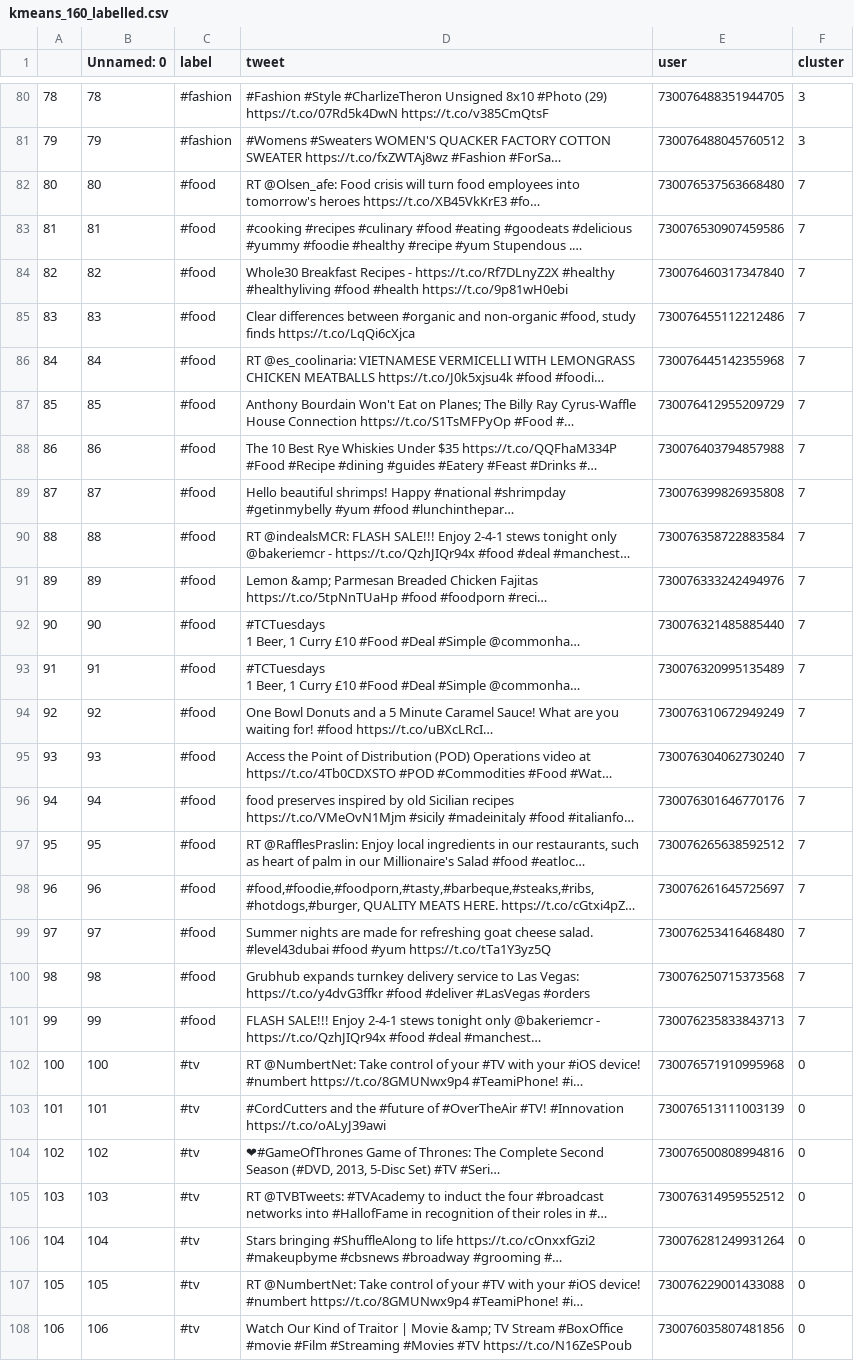
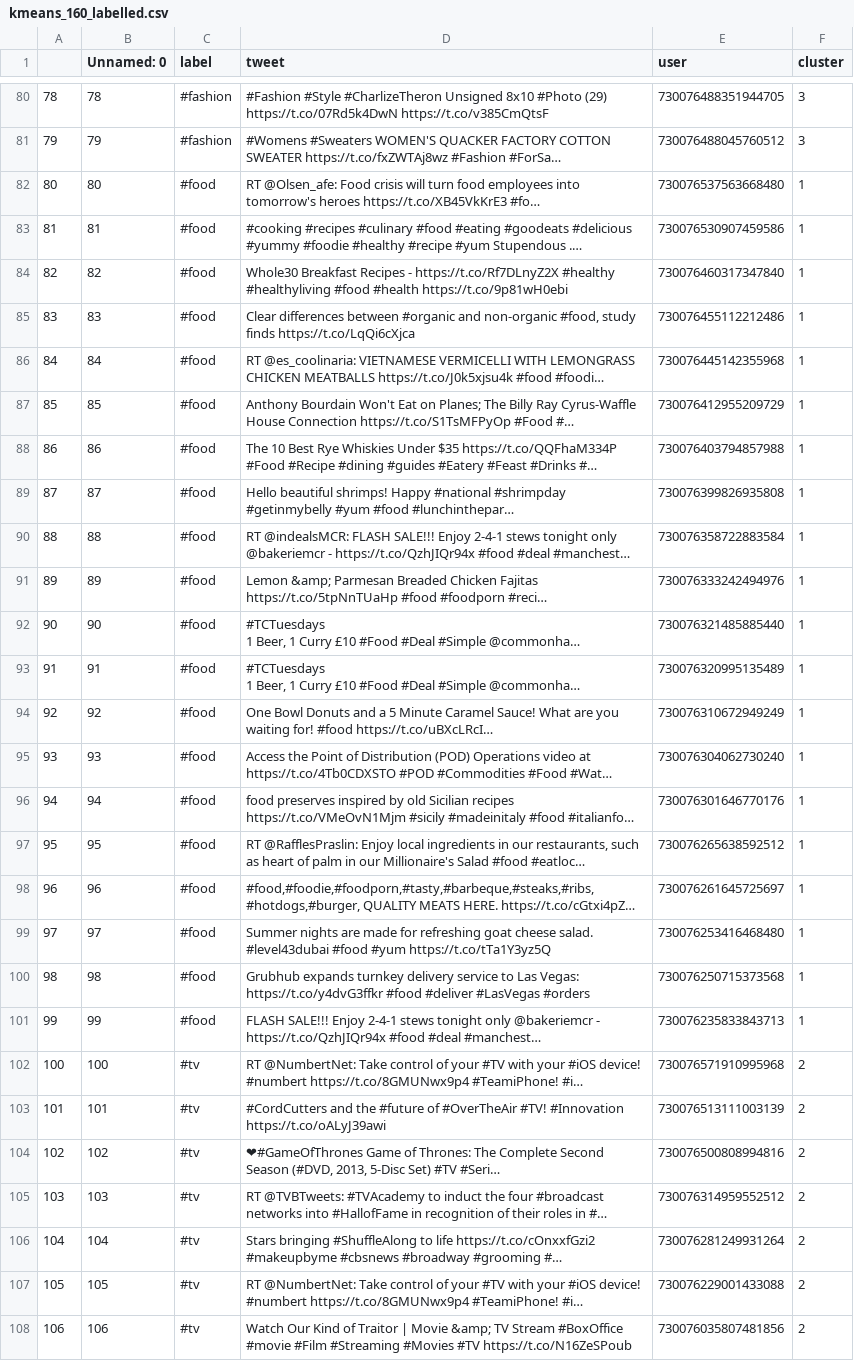
Before and after one commit to swatisaoji1/ipy_twitter, a CSV file: results/kmeans_160_labelled.csv, drawn as a sheet; only a part is shown, gaps mark what is left out; long unchanged cells end in …; the diff covers the shown part only; the diff names each change by its address in the sheet, - before the commit and + after, or states it on an @@ line.

```diff
--- a/results/kmeans_160_labelled.csv
+++ b/results/kmeans_160_labelled.csv
-F82:F101 (cluster): 7
+F82:F101 (cluster): 1
-F102:F108 (cluster): 0
+F102:F108 (cluster): 2
```
Also changed, not shown: 89 edited cells elsewhere in this file, 1 other file.
